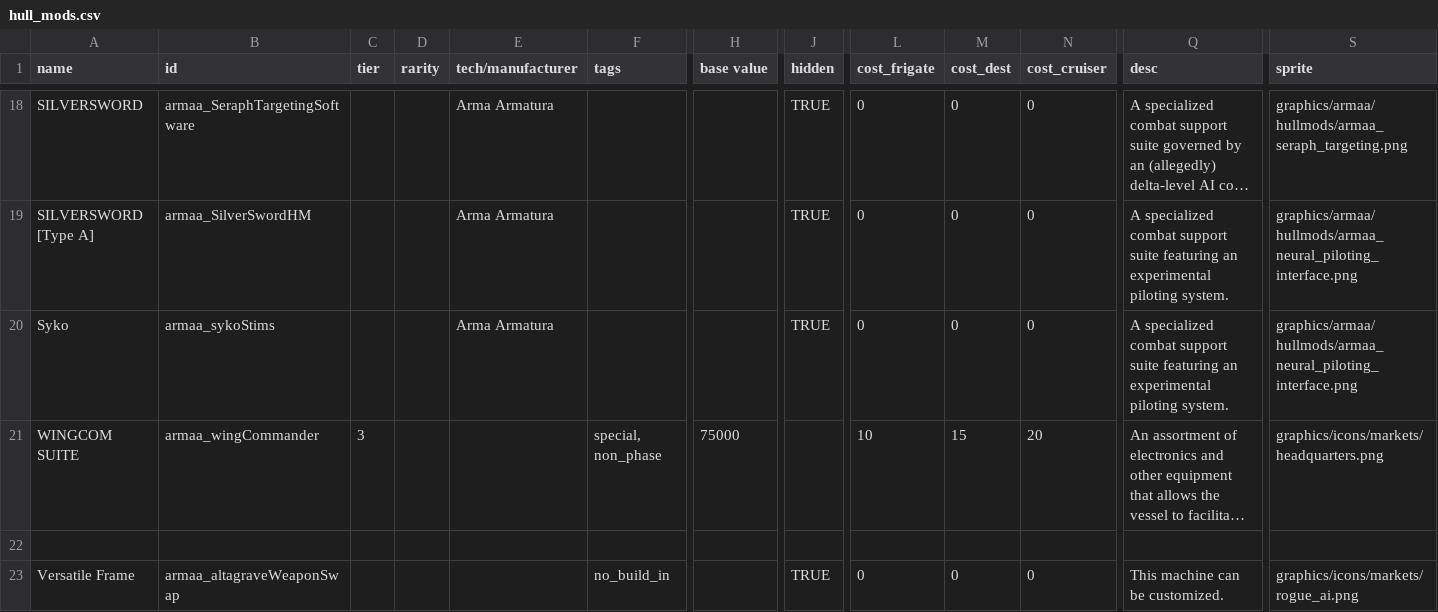
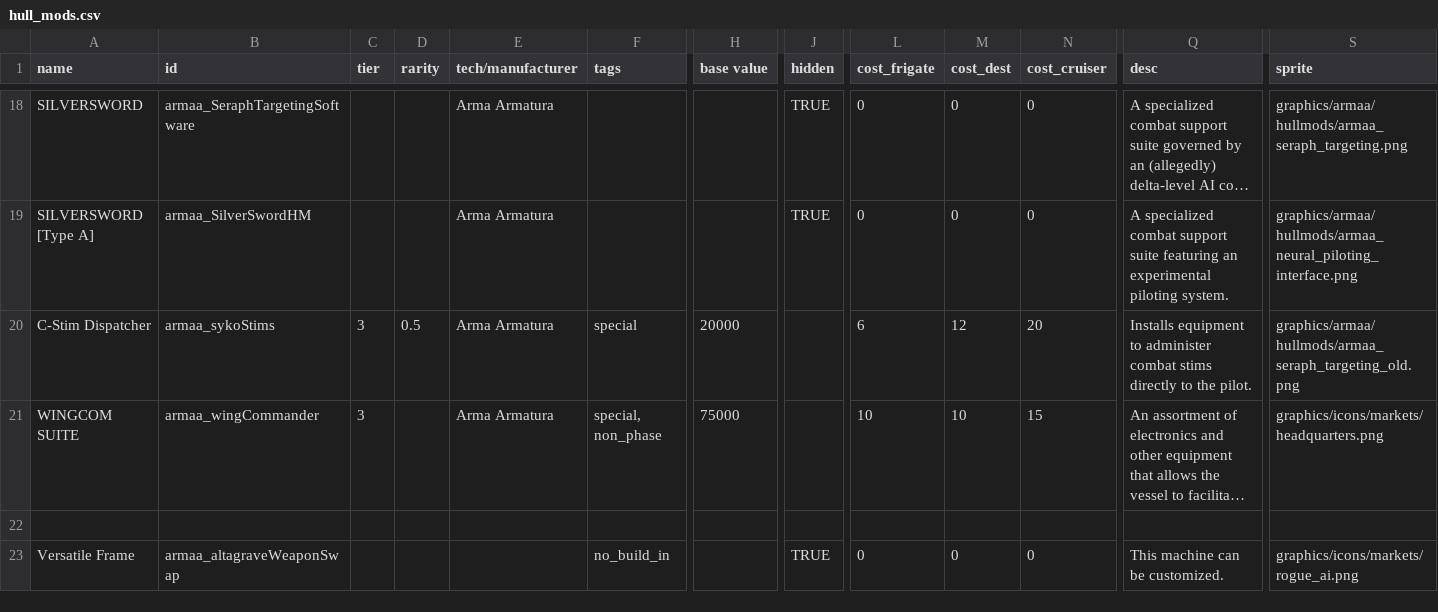
Before and after one commit to gomarz/SS-armaa, a CSV file: data/hullmods/hull_mods.csv, drawn as a sheet; only a part is shown, gaps mark what is left out; long unchanged cells end in …; the diff covers the shown part only; the diff names each change by its address in the sheet, - before the commit and + after, or states it on an @@ line.

```diff
--- a/data/hullmods/hull_mods.csv
+++ b/data/hullmods/hull_mods.csv
-A20 (name): Syko
+A20 (name): C-Stim Dispatcher
-C20 (tier): (empty)
+C20 (tier): 3
-D20 (rarity): (empty)
+D20 (rarity): 0.5
-F20 (tags): (empty)
+F20 (tags): special
-H20 (base value): (empty)
+H20 (base value): 20000
-J20 (hidden): TRUE
+J20 (hidden): (empty)
-L20 (cost_frigate): 0
+L20 (cost_frigate): 6
-M20 (cost_dest): 0
+M20 (cost_dest): 12
-N20 (cost_cruiser): 0
+N20 (cost_cruiser): 20
-Q20 (desc): A specialized combat support suite featuring an experimental piloting system.
+Q20 (desc): Installs equipment to administer combat stims directly to the pilot.
-S20 (sprite): graphics/armaa/hullmods/armaa_neural_piloting_interface.png
+S20 (sprite): graphics/armaa/hullmods/armaa_seraph_targeting_old.png
-E21 (tech/manufacturer): (empty)
+E21 (tech/manufacturer): Arma Armatura
-M21 (cost_dest): 15
+M21 (cost_dest): 10
-N21 (cost_cruiser): 20
+N21 (cost_cruiser): 15
```
Also changed, not shown: 1 edited cell elsewhere in this file, data/hulls/ship_data.csv, data/weapons/weapon_data.csv, 8 other files.
